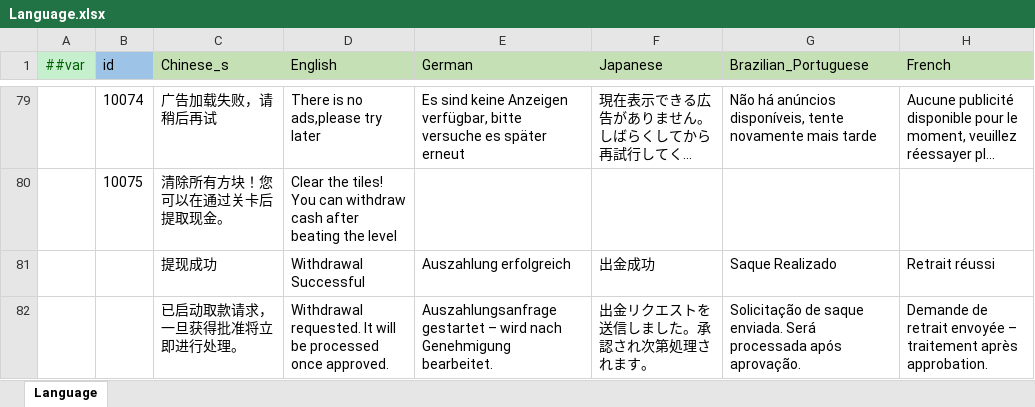
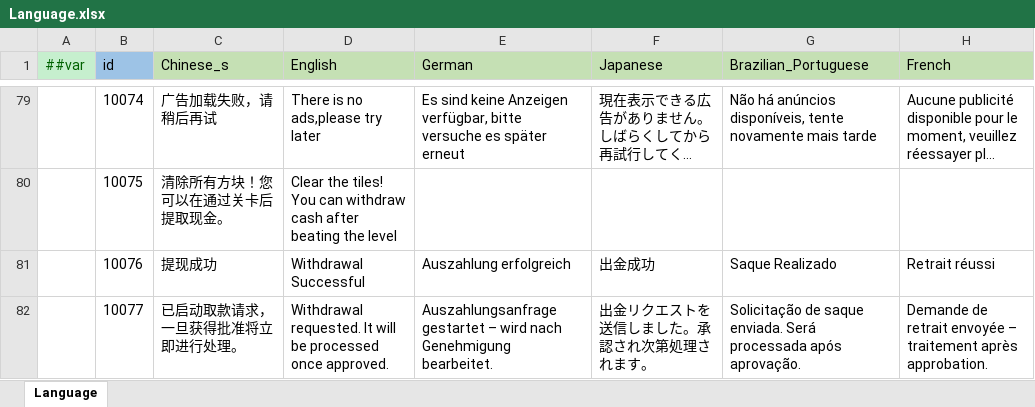
Before and after one commit to yuhuaichong1/LinkGame, an Excel workbook: DesignerConfigs/Datas/Language.xlsx, sheet Language, drawn as a sheet; only a part is shown, gaps mark what is left out; long unchanged cells end in …; values as stored, in another font and other column widths than the file's, no borders; the diff names each change by its address in the sheet, - before the commit and + after, or states it on an @@ line.

```diff
--- a/DesignerConfigs/Datas/Language.xlsx (sheet Language)
+++ b/DesignerConfigs/Datas/Language.xlsx (sheet Language)
-B81 (id): (empty)
+B81 (id): 10076
-B82 (id): (empty)
+B82 (id): 10077
```
Also changed, not shown: DesignerConfigs/Datas/Level.xlsx.
